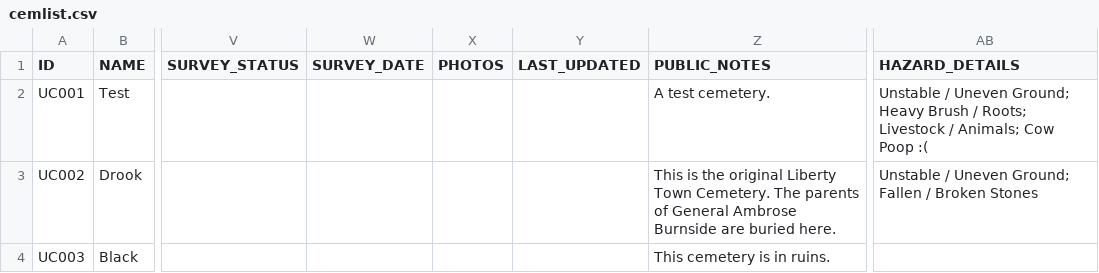
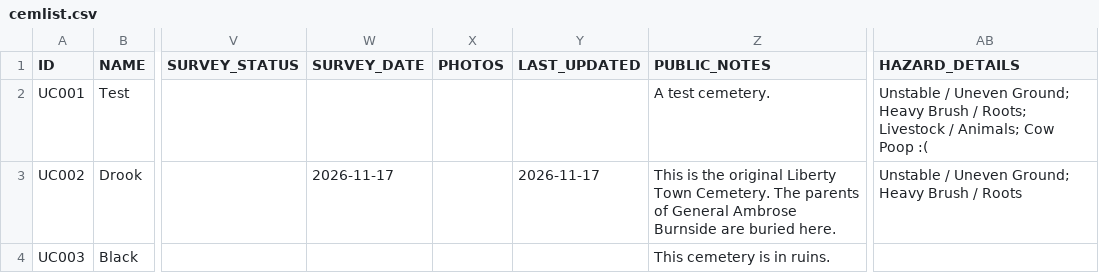
Before and after one commit to Luri-den/UCPC, a CSV file: cemlist.csv, drawn as a sheet; only a part is shown, gaps mark what is left out; the diff names each change by its address in the sheet, - before the commit and + after, or states it on an @@ line.

Commit message:
Update cemlist.csv, cemetery-boundaries.geojson, visits.csv from the editor

```diff
--- a/cemlist.csv
+++ b/cemlist.csv
-W3 (SURVEY_DATE): (empty)
+W3 (SURVEY_DATE): 2026-11-17
-Y3 (LAST_UPDATED): (empty)
+Y3 (LAST_UPDATED): 2026-11-17
-AB3 (HAZARD_DETAILS): …Uneven Ground; Fallen / Broken Stones
+AB3 (HAZARD_DETAILS): …Uneven Ground; Heavy Brush / Roots
```
Also changed, not shown: 2 other files.
